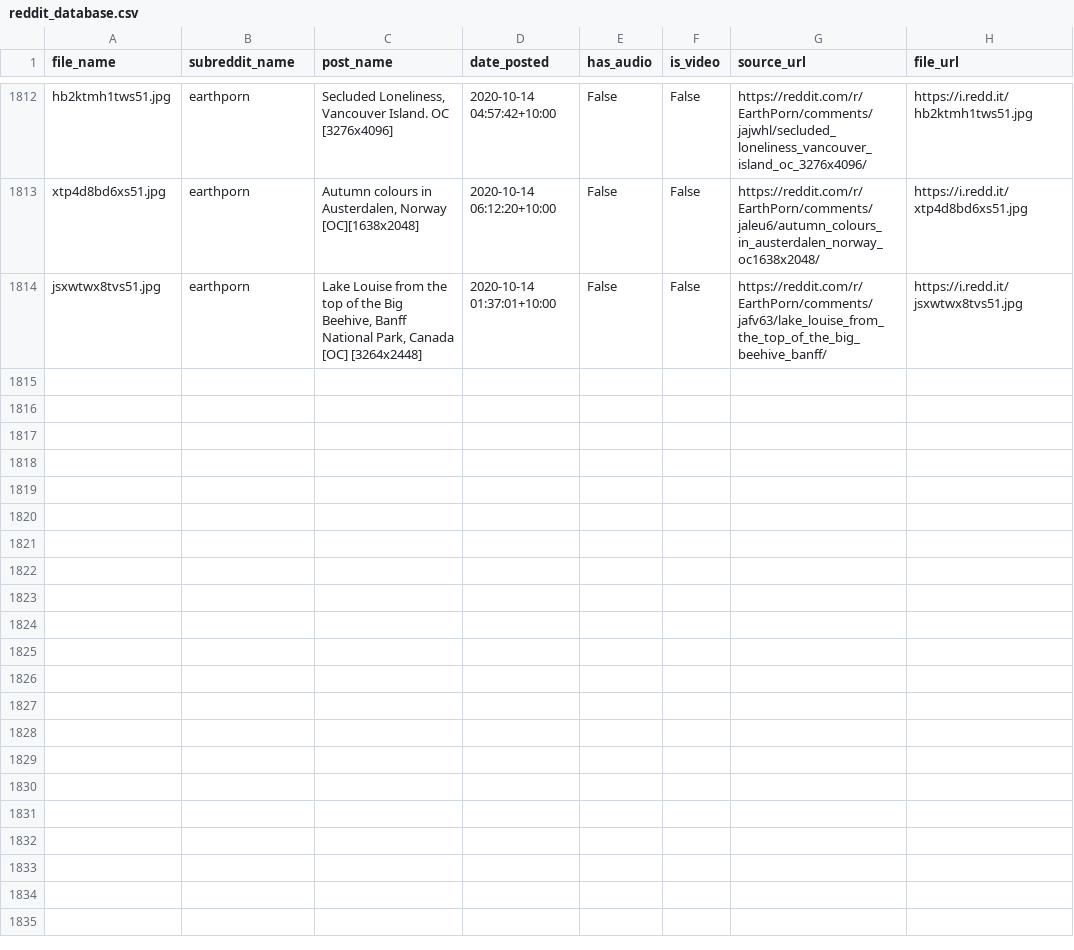
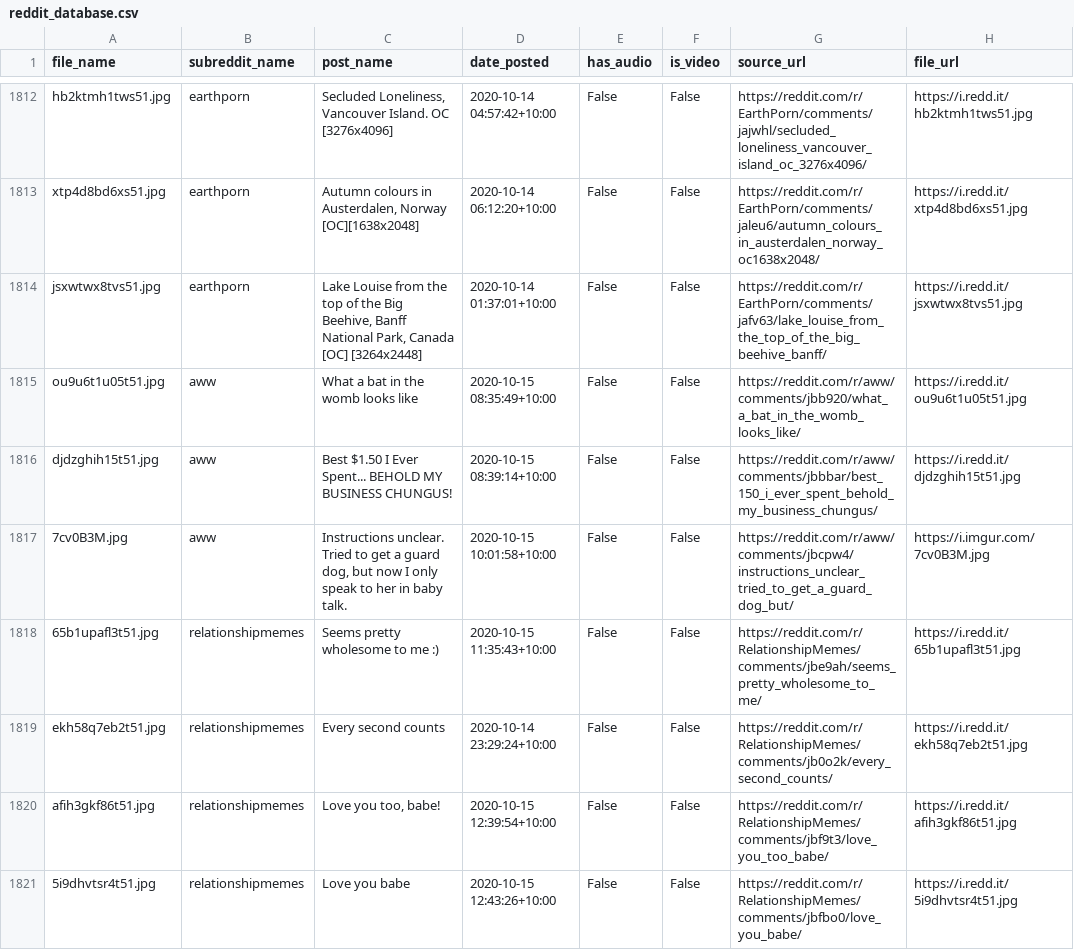
Before and after one commit to atindersanghera/atindersanghera.github.io, a CSV file: assets/images/scrape_file_collection/reddit_database.csv, drawn as a sheet; only a part is shown, gaps mark what is left out; the diff covers the shown part only; the diff names each change by its address in the sheet, - before the commit and + after, or states it on an @@ line.

Commit message:
maps and image update:  Thu 15/10 - 16:36

```diff
--- a/assets/images/scrape_file_collection/reddit_database.csv
+++ b/assets/images/scrape_file_collection/reddit_database.csv
+row 1815: ou9u6t1u05t51.jpg | aww | What a bat in the womb looks like | 2020-10-15 08:35:49+10:00 | False | False | https://reddit.com/r/aww/comments/jbb920/what_a_bat_in_the_womb_looks_like/ | https://i.redd.it/ou9u6t1u05t51.jpg
+row 1816: djdzghih15t51.jpg | aww | Best $1.50 I Ever Spent... BEHOLD MY BUSINESS CHUNGUS! | 2020-10-15 08:39:14+10:00 | False | False | https://reddit.com/r/aww/comments/jbbbar/best_150_i_ever_spent_behold_my_business_chungus/ | https://i.redd.it/djdzghih15t51.jpg
+row 1817: 7cv0B3M.jpg | aww | Instructions unclear. Tried to get a guard dog, but now I only speak to her in baby talk. | 2020-10-15 10:01:58+10:00 | False | False | https://reddit.com/r/aww/comments/jbcpw4/instructions_unclear_tried_to_get_a_guard_dog_but/ | https://i.imgur.com/7cv0B3M.jpg
+row 1818: 65b1upafl3t51.jpg | relationshipmemes | Seems pretty wholesome to me :) | 2020-10-15 11:35:43+10:00 | False | False | https://reddit.com/r/RelationshipMemes/comments/jbe9ah/seems_pretty_wholesome_to_me/ | https://i.redd.it/65b1upafl3t51.jpg
+row 1819: ekh58q7eb2t51.jpg | relationshipmemes | Every second counts | 2020-10-14 23:29:24+10:00 | False | False | https://reddit.com/r/RelationshipMemes/comments/jb0o2k/every_second_counts/ | https://i.redd.it/ekh58q7eb2t51.jpg
+row 1820: afih3gkf86t51.jpg | relationshipmemes | Love you too, babe! | 2020-10-15 12:39:54+10:00 | False | False | https://reddit.com/r/RelationshipMemes/comments/jbf9t3/love_you_too_babe/ | https://i.redd.it/afih3gkf86t51.jpg
+row 1821: 5i9dhvtsr4t51.jpg | relationshipmemes | Love you babe | 2020-10-15 12:43:26+10:00 | False | False | https://reddit.com/r/RelationshipMemes/comments/jbfbo0/love_you_babe/ | https://i.redd.it/5i9dhvtsr4t51.jpg
```
Also changed, not shown: 6 added rows elsewhere in this file, 8 other files.
